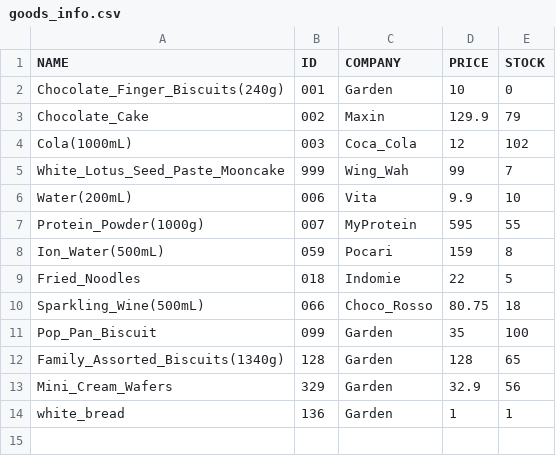
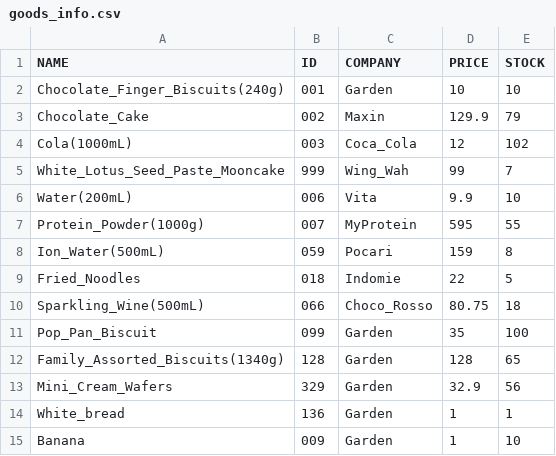
Before and after one commit to TTBallo/SBA, a CSV file: goods_info.csv, drawn as a sheet.

```diff
--- a/goods_info.csv
+++ b/goods_info.csv
@@ -1,3 +1,3 @@
 NAME,ID,COMPANY,PRICE,STOCK
-Chocolate_Finger_Biscuits(240g),001,Garden,10,0
+Chocolate_Finger_Biscuits(240g),001,Garden,10,10
 Chocolate_Cake,002,Maxin,129.9,79
@@ -13,2 +13,3 @@ Family_Assorted_Biscuits(1340g),128,Garden,128,65
 Mini_Cream_Wafers,329,Garden,32.9,56
-white_bread,136,Garden,1,1
+White_bread,136,Garden,1,1
+Banana,009,Garden,1,10
```
Also changed, not shown: 1 other file.
